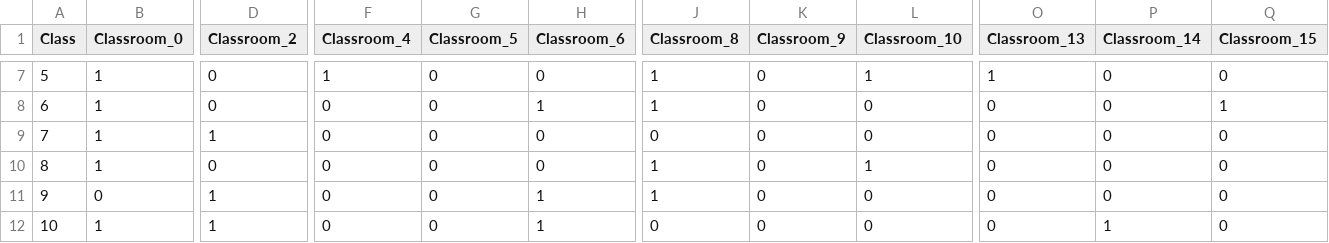
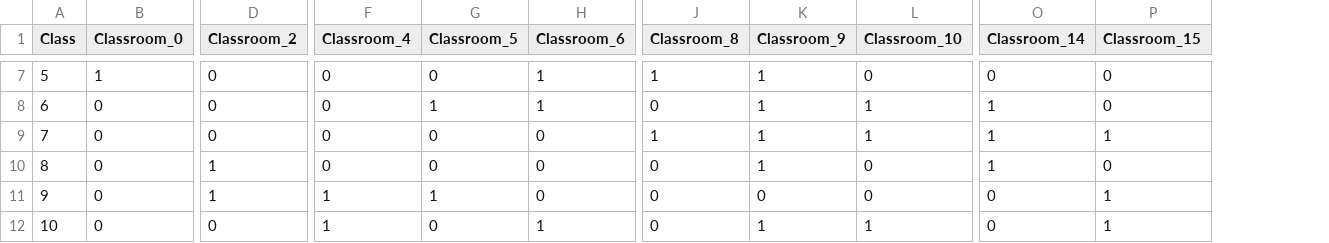
Before and after one commit to DevinWaz/OptProject, a CSV file: Data/Complex/50/50subjectClassrooms.csv, drawn as a sheet; only a part is shown, gaps mark what is left out; removed rows and columns are numbered as before the commit, all else as after; the diff covers the shown part only; the diff names each change by its address in the sheet, - before the commit and + after, or states it on an @@ line.

```diff
--- a/Data/Complex/50/50subjectClassrooms.csv
+++ b/Data/Complex/50/50subjectClassrooms.csv
-column O (Classroom_13), rows 7-12: 1 | 0 | 0 | 0 | 0 | 0
-F7 (Classroom_4): 1
+F7 (Classroom_4): 0
-H7 (Classroom_6): 0
+H7 (Classroom_6): 1
-K7:K10 (Classroom_9): 0
+K7:K10 (Classroom_9): 1
-L7 (Classroom_10): 1
+L7 (Classroom_10): 0
-B8:B10 (Classroom_0): 1
+B8:B10 (Classroom_0): 0
-G8 (Classroom_5): 0
+G8 (Classroom_5): 1
-J8 (Classroom_8): 1
+J8 (Classroom_8): 0
-L8:L9 (Classroom_10): 0
+L8:L9 (Classroom_10): 1
-O8:O10 (Classroom_14): 0
+O8:O10 (Classroom_14): 1
-P8 (Classroom_15): 1
+P8 (Classroom_15): 0
-D9 (Classroom_2): 1
+D9 (Classroom_2): 0
-J9 (Classroom_8): 0
+J9 (Classroom_8): 1
-P9 (Classroom_15): 0
+P9 (Classroom_15): 1
-D10 (Classroom_2): 0
+D10 (Classroom_2): 1
-J10:J11 (Classroom_8): 1
+J10:J11 (Classroom_8): 0
-L10 (Classroom_10): 1
+L10 (Classroom_10): 0
-F11:F12 (Classroom_4): 0
+F11:F12 (Classroom_4): 1
-G11 (Classroom_5): 0
+G11 (Classroom_5): 1
-H11 (Classroom_6): 1
+H11 (Classroom_6): 0
-P11:P12 (Classroom_15): 0
+P11:P12 (Classroom_15): 1
-B12 (Classroom_0): 1
+B12 (Classroom_0): 0
-D12 (Classroom_2): 1
+D12 (Classroom_2): 0
-K12 (Classroom_9): 0
+K12 (Classroom_9): 1
-L12 (Classroom_10): 0
+L12 (Classroom_10): 1
-O12 (Classroom_14): 1
+O12 (Classroom_14): 0
```
Also changed, not shown: 59 edited cells elsewhere in this file, Data/Complex/50/50classPeriods.csv, Data/Complex/50/50studentClasses.csv, 2 other files.
